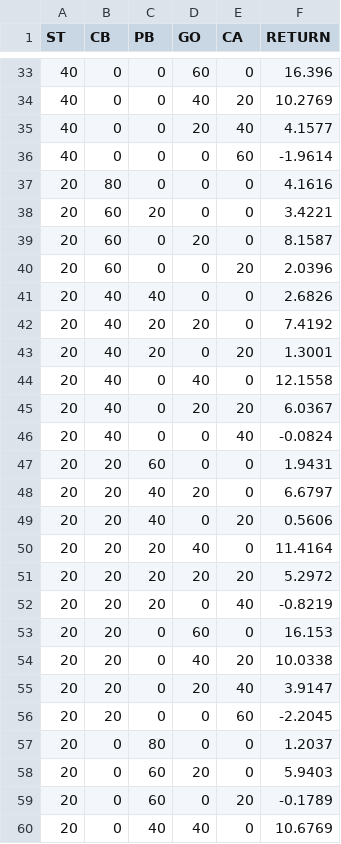
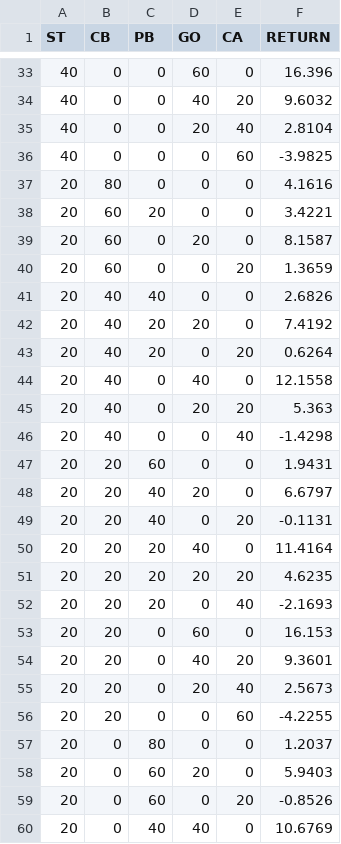
Before and after one commit to AndreLuque/Investment-Web-Scraping, a CSV file: Data Analysis/portfolio_returns.csv, drawn as a sheet; only a part is shown, gaps mark what is left out; the diff covers the shown part only.

```diff
--- a/Data Analysis/portfolio_returns.csv
+++ b/Data Analysis/portfolio_returns.csv
@@ -33,5 +33,5 @@ ST,CB,PB,GO,CA,RETURN
 40,0,0,60,0,16.396
-40,0,0,40,20,10.2769
-40,0,0,20,40,4.1577
-40,0,0,0,60,-1.9614
+40,0,0,40,20,9.6032
+40,0,0,20,40,2.8104
+40,0,0,0,60,-3.9825
 20,80,0,0,0,4.1616
@@ -39,22 +39,22 @@ ST,CB,PB,GO,CA,RETURN
 20,60,0,20,0,8.1587
-20,60,0,0,20,2.0396
+20,60,0,0,20,1.3659
 20,40,40,0,0,2.6826
 20,40,20,20,0,7.4192
-20,40,20,0,20,1.3001
+20,40,20,0,20,0.6264
 20,40,0,40,0,12.1558
-20,40,0,20,20,6.0367
-20,40,0,0,40,-0.0824
+20,40,0,20,20,5.363
+20,40,0,0,40,-1.4298
 20,20,60,0,0,1.9431
 20,20,40,20,0,6.6797
-20,20,40,0,20,0.5606
+20,20,40,0,20,-0.1131
 20,20,20,40,0,11.4164
-20,20,20,20,20,5.2972
-20,20,20,0,40,-0.8219
+20,20,20,20,20,4.6235
+20,20,20,0,40,-2.1693
 20,20,0,60,0,16.153
-20,20,0,40,20,10.0338
-20,20,0,20,40,3.9147
-20,20,0,0,60,-2.2045
+20,20,0,40,20,9.3601
+20,20,0,20,40,2.5673
+20,20,0,0,60,-4.2255
 20,0,80,0,0,1.2037
 20,0,60,20,0,5.9403
-20,0,60,0,20,-0.1789
+20,0,60,0,20,-0.8526
 20,0,40,40,0,10.6769
```
Also changed, not shown: 56 edited cells elsewhere in this file, Data Analysis/portfolio_volatility.csv.
